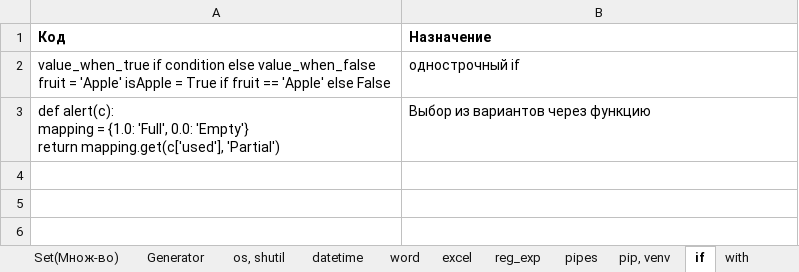
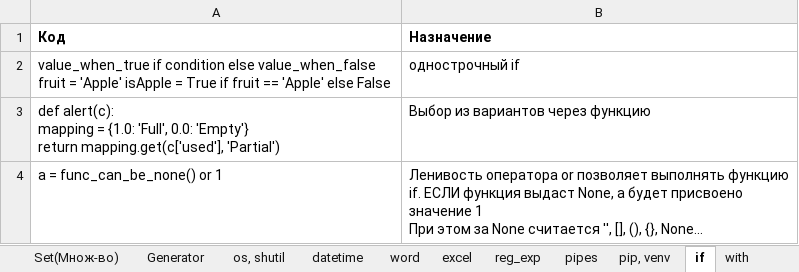
Before and after one commit to Antohnio123/HandshakesFastApi, an Excel workbook: Elegant Python.xlsx, sheet if, drawn as a sheet; values as stored, in another font and other column widths than the file's, no borders; ↵ is a line break in a cell; the diff names each change by its address in the sheet, - before the commit and + after, or states it on an @@ line.

```diff
--- a/Elegant Python.xlsx (sheet if)
+++ b/Elegant Python.xlsx (sheet if)
+row 4: a = func_can_be_none() or 1 | Ленивость оператора or позволяет выполнять функцию if. ЕСЛИ функция выдаст None, a будет присвоено значение 1 ↵ При этом за None считается '', [], (), {}, None...
```
Also changed, not shown: sheet Django, sheet excel, sheet List, Dict, sheet reg_exp, sheet pip, venv, sheet basics, 2 more sheets, other sheet tabs, ElegantJavaScript.xlsx, 9 other files.
